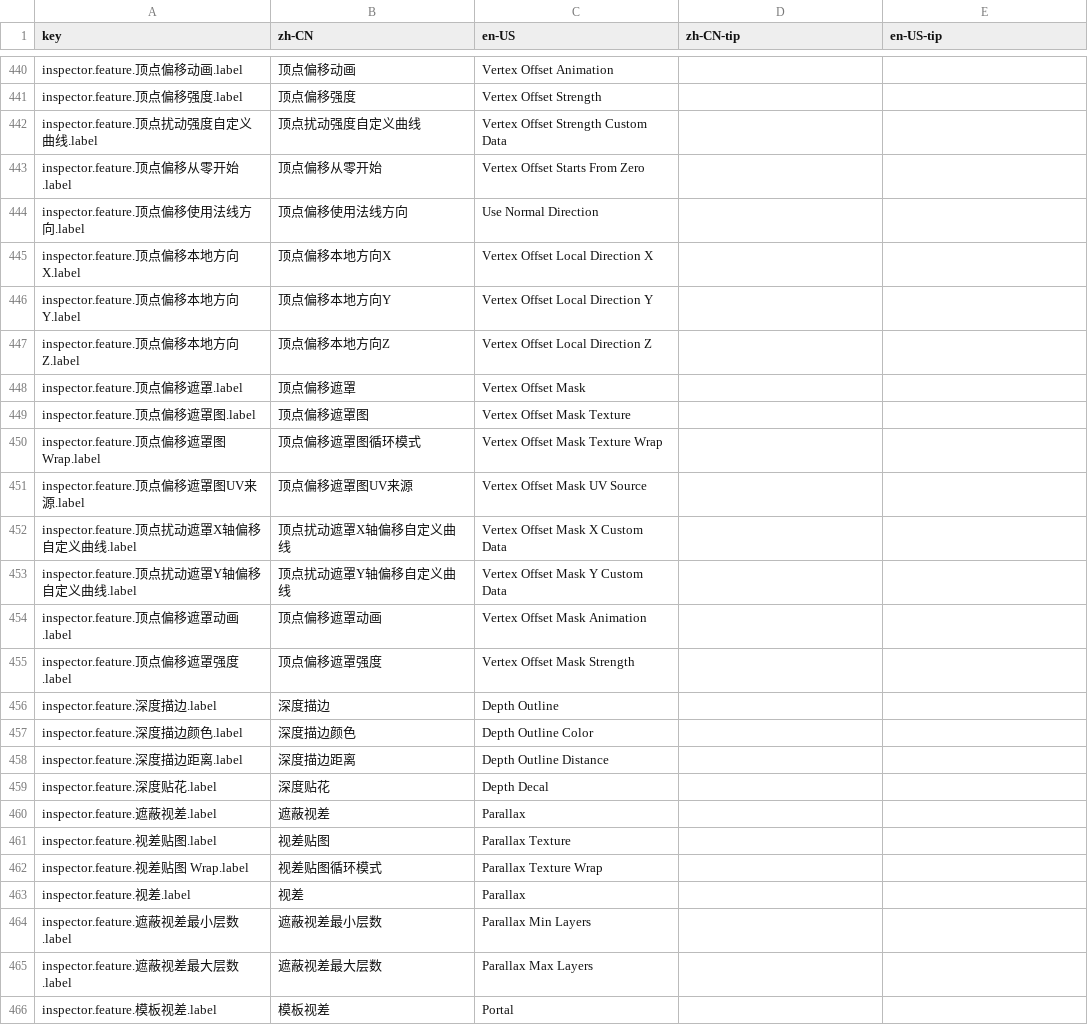
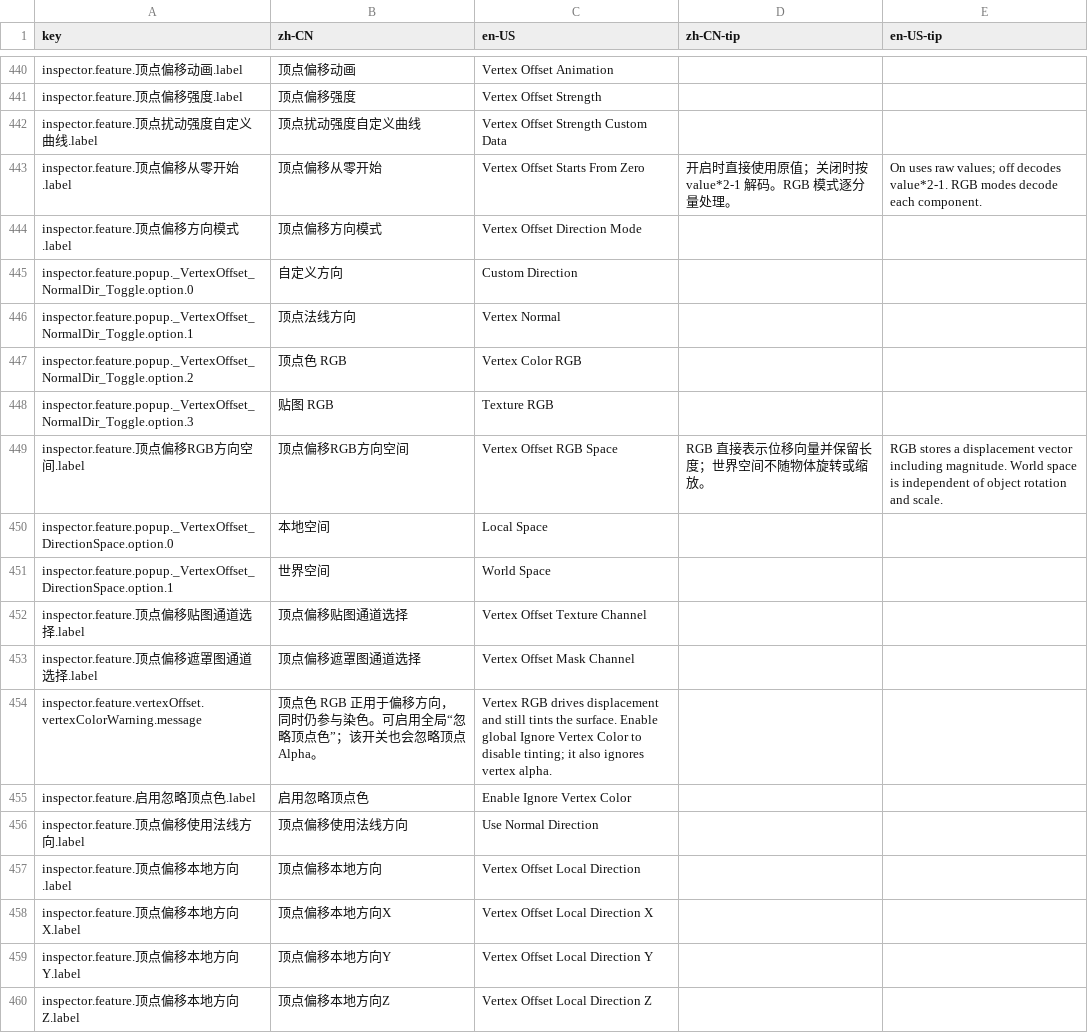
Before and after one commit to xuanshushu/NB_FX, a CSV file: NBShaders2/Editor/Localization/NBShaderInspectorLocalization.csv, drawn as a sheet; only a part is shown, gaps mark what is left out; the shorter side is filled out with more unchanged rows.

```diff
--- a/NBShaders2/Editor/Localization/NBShaderInspectorLocalization.csv
+++ b/NBShaders2/Editor/Localization/NBShaderInspectorLocalization.csv
@@ -442,4 +442,17 @@ inspector.feature.顶点偏移强度.label,顶点偏移强度,Vertex Offset Stre
 inspector.feature.顶点扰动强度自定义曲线.label,顶点扰动强度自定义曲线,Vertex Offset Strength Custom Data,,
-inspector.feature.顶点偏移从零开始.label,顶点偏移从零开始,Vertex Offset Starts From Zero,,
+inspector.feature.顶点偏移从零开始.label,顶点偏移从零开始,Vertex Offset Starts From Zero,开启时直接使用原值；关闭时按 value*2-1 解码。RGB 模式逐分量处理。,On uses raw values; off decodes value*2-1. RGB modes decode each component.
+inspector.feature.顶点偏移方向模式.label,顶点偏移方向模式,Vertex Offset Direction Mode,,
+inspector.feature.popup._VertexOffset_NormalDir_Toggle.option.0,自定义方向,Custom Direction,,
+inspector.feature.popup._VertexOffset_NormalDir_Toggle.option.1,顶点法线方向,Vertex Normal,,
+inspector.feature.popup._VertexOffset_NormalDir_Toggle.option.2,顶点色 RGB,Vertex Color RGB,,
+inspector.feature.popup._VertexOffset_NormalDir_Toggle.option.3,贴图 RGB,Texture RGB,,
+inspector.feature.顶点偏移RGB方向空间.label,顶点偏移RGB方向空间,Vertex Offset RGB Space,RGB 直接表示位移向量并保留长度；世界空间不随物体旋转或缩放。,RGB stores a displacement vector including magnitude. World space is independent of object rotation and scale.
+inspector.feature.popup._VertexOffset_DirectionSpace.option.0,本地空间,Local Space,,
+inspector.feature.popup._VertexOffset_DirectionSpace.option.1,世界空间,World Space,,
+inspector.feature.顶点偏移贴图通道选择.label,顶点偏移贴图通道选择,Vertex Offset Texture Channel,,
+inspector.feature.顶点偏移遮罩图通道选择.label,顶点偏移遮罩图通道选择,Vertex Offset Mask Channel,,
+inspector.feature.vertexOffset.vertexColorWarning.message,顶点色 RGB 正用于偏移方向，同时仍参与染色。可启用全局“忽略顶点色”；该开关也会忽略顶点 Alpha。,Vertex RGB drives displacement and still tints the surface. Enable global Ignore Vertex Color to disable tinting; it also ignores vertex alpha.,,
+inspector.feature.启用忽略顶点色.label,启用忽略顶点色,Enable Ignore Vertex Color,,
 inspector.feature.顶点偏移使用法线方向.label,顶点偏移使用法线方向,Use Normal Direction,,
+inspector.feature.顶点偏移本地方向.label,顶点偏移本地方向,Vertex Offset Local Direction,,
 inspector.feature.顶点偏移本地方向X.label,顶点偏移本地方向X,Vertex Offset Local Direction X,,
```
Also changed, not shown: 9 other files.
